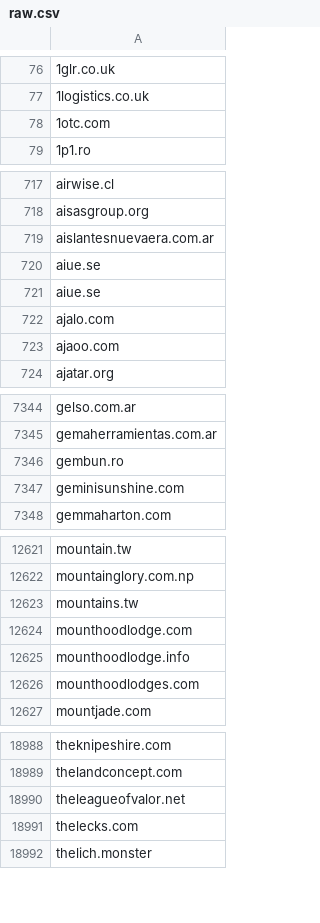
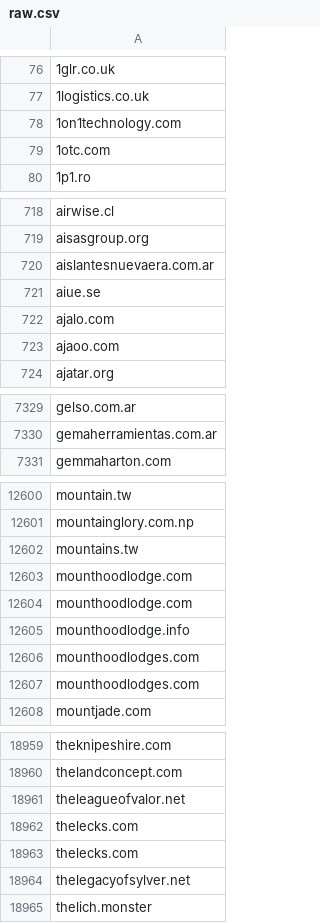
Before and after one commit to 1NobleCyber/ThreatFeed, a CSV file: Afraid_org/raw.csv, drawn as a sheet; only a part is shown, gaps mark what is left out; the diff covers the shown part only.

Commit message:
Update domains feed

```diff
--- a/Afraid_org/raw.csv
+++ b/Afraid_org/raw.csv
@@ -77,2 +77,3 @@
 1logistics.co.uk
+1on1technology.com
 1otc.com
@@ -720,3 +721,2 @@ aislantesnuevaera.com.ar
 aiue.se
-aiue.se
 ajalo.com
@@ -7345,4 +7330,2 @@ gelso.com.ar
 gemaherramientas.com.ar
-gembun.ro
-geminisunshine.com
 gemmaharton.com
@@ -12624,4 +12603,6 @@ mountains.tw
 mounthoodlodge.com
+mounthoodlodge.com
 mounthoodlodge.info
 mounthoodlodges.com
+mounthoodlodges.com
 mountjade.com
@@ -18991,2 +18962,4 @@ theleagueofvalor.net
 thelecks.com
+thelecks.com
+thelegacyofsylver.net
 thelich.monster
```
Also changed, not shown: 34 added rows, 60 removed rows and 2 edited cells elsewhere in this file.
